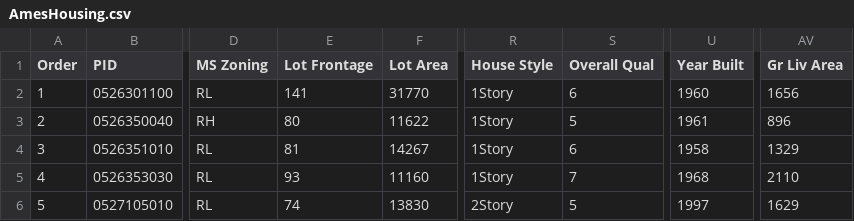
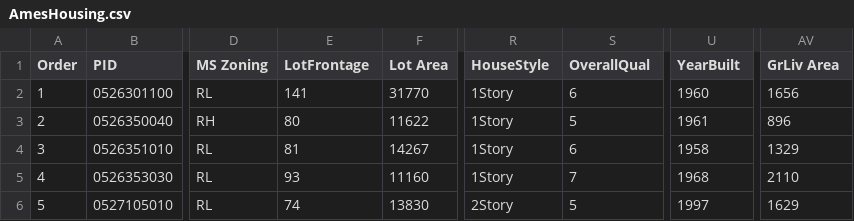
Before and after one commit to Israel-Medellin-Gonzalez/DataSet, a CSV file: AmesHousing.csv, drawn as a sheet; only a part is shown, gaps mark what is left out; the diff names each change by its address in the sheet, - before the commit and + after, or states it on an @@ line.

Commit message:
Add files via upload
o

```diff
--- a/AmesHousing.csv
+++ b/AmesHousing.csv
-E1: Lot Frontage
+E1: LotFrontage
-R1: House Style
+R1: HouseStyle
-S1: Overall Qual
+S1: OverallQual
-U1: Year Built
+U1: YearBuilt
-AV1: Gr Liv Area
+AV1: GrLiv Area
```
